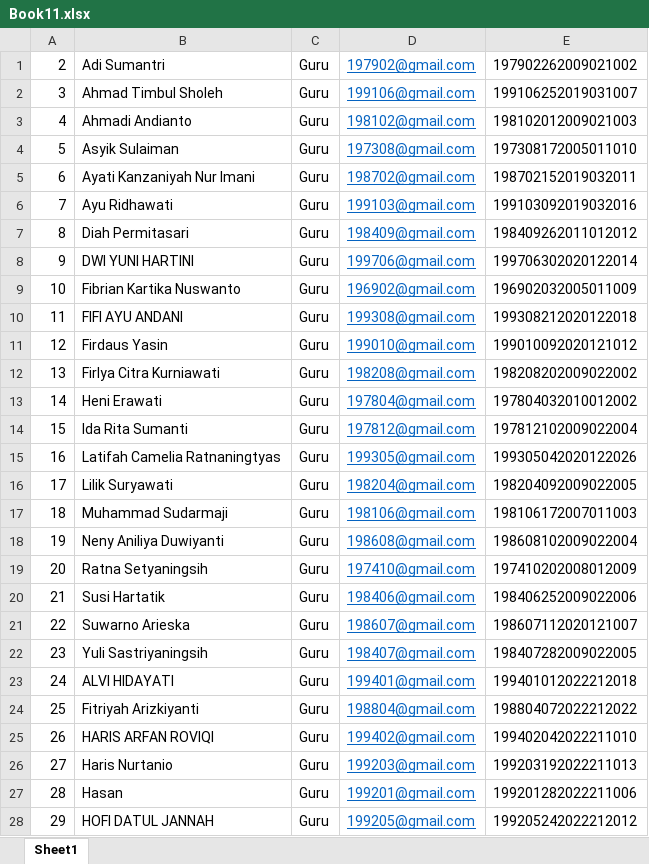
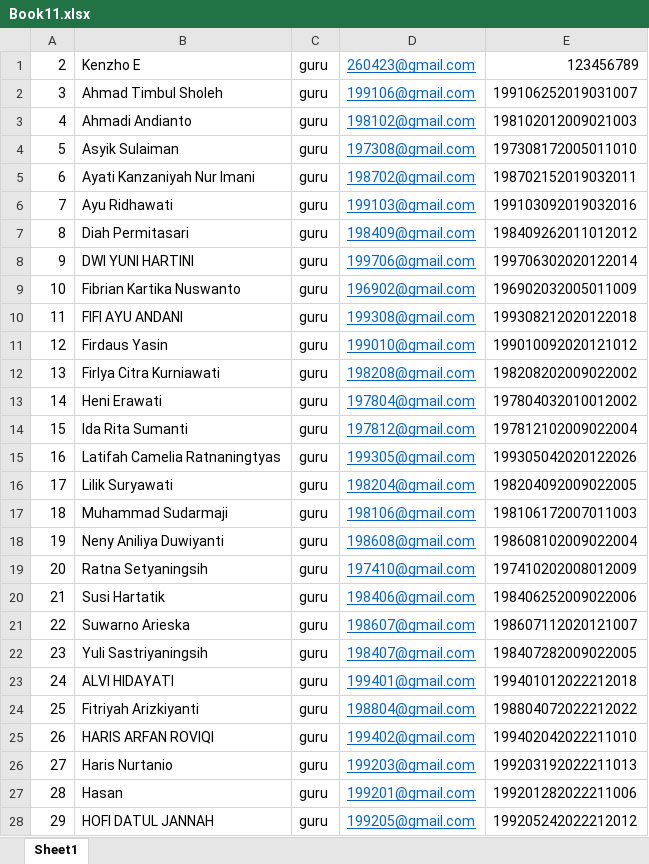
Before and after one commit to calldeo/simpeosis2024, an Excel workbook: public/DataGuru/Book11.xlsx, sheet Sheet1, drawn as a sheet; only a part is shown; values as stored, in another font and other column widths than the file's, no borders; the diff covers the shown part only; the diff names each change by its address in the sheet, - before the commit and + after, or states it on an @@ line.

```diff
--- a/public/DataGuru/Book11.xlsx (sheet Sheet1)
+++ b/public/DataGuru/Book11.xlsx (sheet Sheet1)
-B1: Adi Sumantri
+B1: Kenzho E
-C1:C28: Guru
+C1:C28: guru
-D1: 197902@gmail.com
+D1: 260423@gmail.com
-E1: 197902262009021002
+E1: 123456789
```
Also changed, not shown: 34 edited cells elsewhere in this sheet, public/DataSiswa/Siswa1.xlsx, 12 other files.
